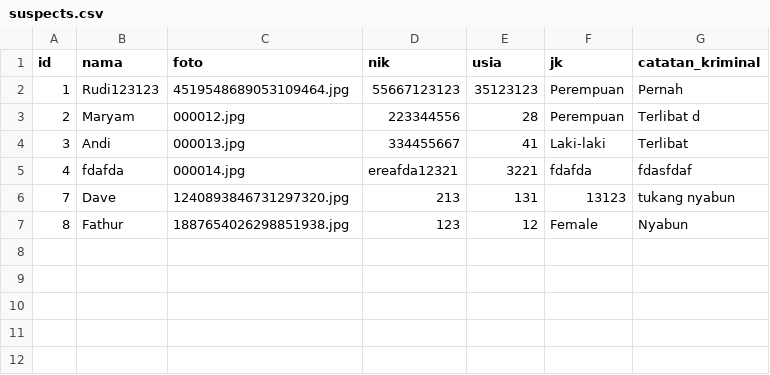
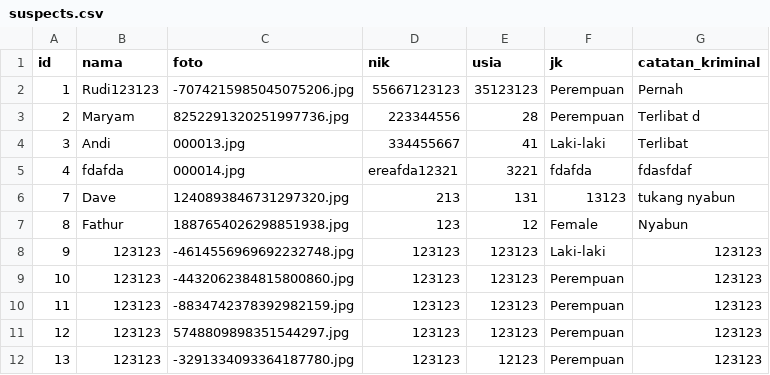
Before and after one commit to fathurwithyou/IF2150-2024-K01-G01-DetectiveTasksboard, a CSV file: src/data/suspects.csv, drawn as a sheet.

```diff
--- a/src/data/suspects.csv
+++ b/src/data/suspects.csv
@@ -1,4 +1,4 @@
 id,nama,foto,nik,usia,jk,catatan_kriminal
-1,Rudi123123,4519548689053109464.jpg,55667123123,35123123,Perempuan,Pernah
-2,Maryam,000012.jpg,223344556,28,Perempuan,Terlibat d
+1,Rudi123123,-7074215985045075206.jpg,55667123123,35123123,Perempuan,Pernah
+2,Maryam,8252291320251997736.jpg,223344556,28,Perempuan,Terlibat d
 3,Andi,000013.jpg,334455667,41,Laki-laki,Terlibat
@@ -7 +7,6 @@ id,nama,foto,nik,usia,jk,catatan_kriminal
 8,Fathur,1887654026298851938.jpg,123,12,Female,Nyabun
+9,123123,-4614556969692232748.jpg,123123,123123,Laki-laki,123123
+10,123123,-4432062384815800860.jpg,123123,123123,Perempuan,123123
+11,123123,-8834742378392982159.jpg,123123,123123,Perempuan,123123
+12,123123,5748809898351544297.jpg,123123,123123,Perempuan,123123
+13,123123,-3291334093364187780.jpg,123123,12123,Perempuan,123123
```
Also changed, not shown: 13 other files.
